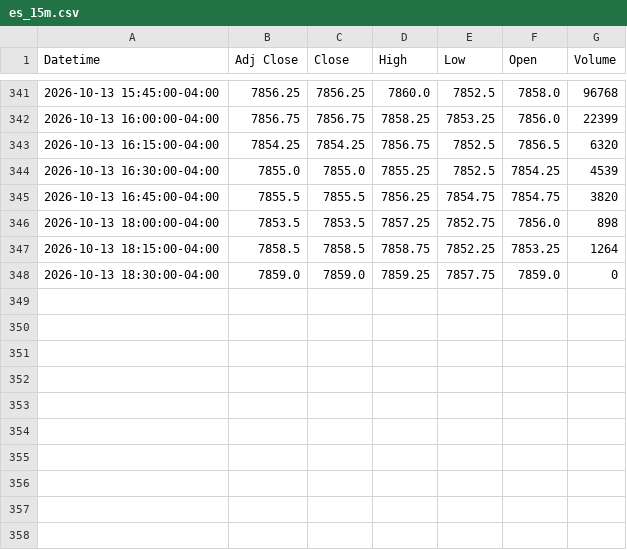
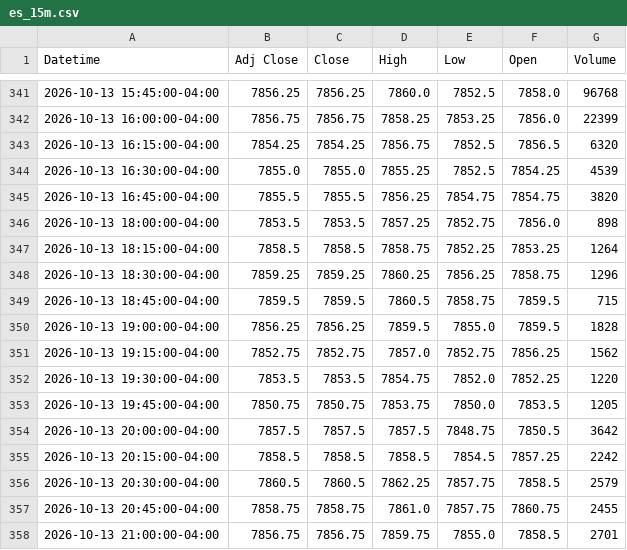
Before and after one commit to Jordan4369/mes-data, a CSV file: data/es_15m.csv, drawn as a sheet; only a part is shown, gaps mark what is left out.

Commit message:
update data

```diff
--- a/data/es_15m.csv
+++ b/data/es_15m.csv
@@ -347,2 +347,12 @@ Datetime,Adj Close,Close,High,Low,Open,Volume
 2026-10-13 18:15:00-04:00,7858.5,7858.5,7858.75,7852.25,7853.25,1264
-2026-10-13 18:30:00-04:00,7859.0,7859.0,7859.25,7857.75,7859.0,0
+2026-10-13 18:30:00-04:00,7859.25,7859.25,7860.25,7856.25,7858.75,1296
+2026-10-13 18:45:00-04:00,7859.5,7859.5,7860.5,7858.75,7859.5,715
+2026-10-13 19:00:00-04:00,7856.25,7856.25,7859.5,7855.0,7859.5,1828
+2026-10-13 19:15:00-04:00,7852.75,7852.75,7857.0,7852.75,7856.25,1562
+2026-10-13 19:30:00-04:00,7853.5,7853.5,7854.75,7852.0,7852.25,1220
+2026-10-13 19:45:00-04:00,7850.75,7850.75,7853.75,7850.0,7853.5,1205
+2026-10-13 20:00:00-04:00,7857.5,7857.5,7857.5,7848.75,7850.5,3642
+2026-10-13 20:15:00-04:00,7858.5,7858.5,7858.5,7854.5,7857.25,2242
+2026-10-13 20:30:00-04:00,7860.5,7860.5,7862.25,7857.75,7858.5,2579
+2026-10-13 20:45:00-04:00,7858.75,7858.75,7861.0,7857.75,7860.75,2455
+2026-10-13 21:00:00-04:00,7856.75,7856.75,7859.75,7855.0,7858.5,2701
```
Also changed, not shown: data/es_1h.csv, data/vix_1h.csv.
